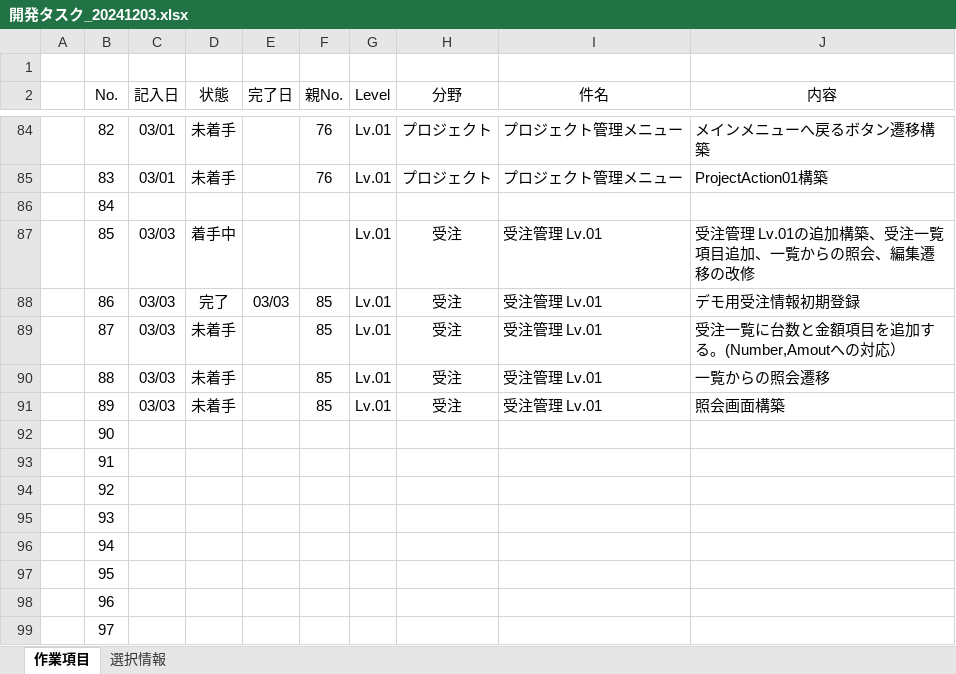
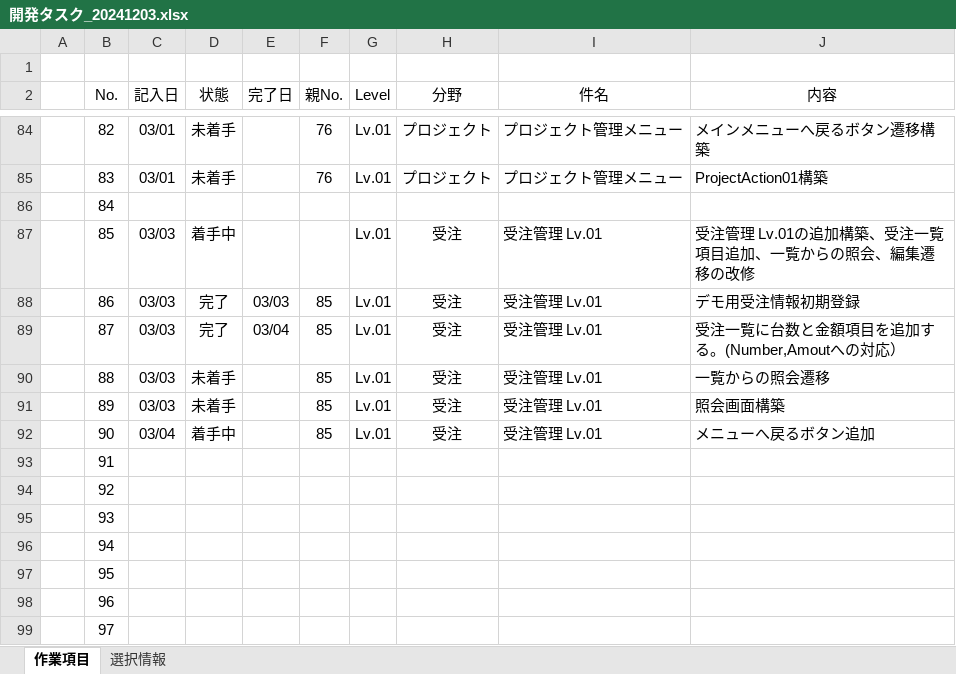
Before and after one commit to officina-hide/busiframe, an Excel workbook: document/開発タスク_20241203.xlsx, sheet 作業項目, drawn as a sheet; only a part is shown, gaps mark what is left out; values as stored, in another font and other column widths than the file's, no borders; conditional formats not drawn; the diff names each change by its address in the sheet, - before the commit and + after, or states it on an @@ line.

```diff
--- a/document/開発タスク_20241203.xlsx (sheet 作業項目)
+++ b/document/開発タスク_20241203.xlsx (sheet 作業項目)
-D89 (状態): 未着手
+D89 (状態): 完了
-E89 (完了日): (empty)
+E89 (完了日): 03/04
-C92 (記入日): (empty)
+C92 (記入日): 03/04
-D92 (状態): (empty)
+D92 (状態): 着手中
-F92 (親No.): (empty)
+F92 (親No.): 85
-G92 (Level): (empty)
+G92 (Level): Lv.01
-H92 (分野): (empty)
+H92 (分野): 受注
-I92 (件名): (empty)
+I92 (件名): 受注管理 Lv.01
-J92 (内容): (empty)
+J92 (内容): メニューへ戻るボタン追加
```
Also changed, not shown: 1 other file.
